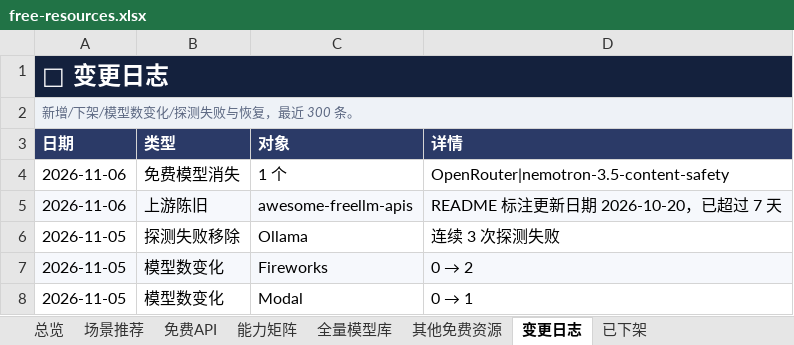
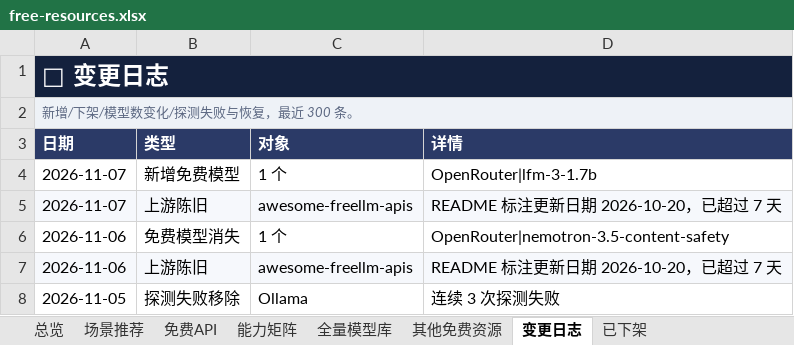
Before and after one commit to mi-agent/resources, an Excel workbook: free-resources.xlsx, sheet 变更日志, drawn as a sheet; only a part is shown; the shorter side is filled out with more unchanged rows; values as stored, in another font and other column widths than the file's, no borders; the diff names each change by its address in the sheet, - before the commit and + after, or states it on an @@ line.

```diff
--- a/free-resources.xlsx (sheet 变更日志)
+++ b/free-resources.xlsx (sheet 变更日志)
+row 4: 2026-11-07 | 新增免费模型 | 1 个 | OpenRouter|lfm-3-1.7b
+row 5: 2026-11-07 | 上游陈旧 | awesome-freellm-apis | README 标注更新日期 2026-10-20，已超过 7 天
```
Also changed, not shown: sheet 场景推荐, sheet 全量模型库, sheet 其他免费资源, sheet 能力矩阵, sheet 免费API, sheet 已下架, 1 more sheet, 3 other files.
